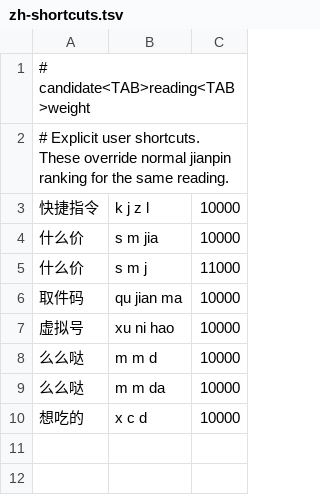
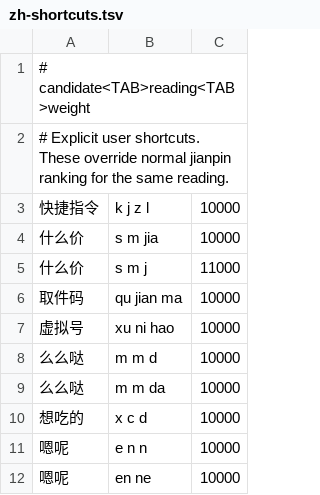
Before and after one commit to dayifulalala-del/clink-language-packs, a TSV file: source/zh-shortcuts.tsv, drawn as a sheet; the diff names each change by its address in the sheet, - before the commit and + after, or states it on an @@ line.

Commit message:
shortcuts: 嗯呢 for enn (e n n) and enne (en ne)

```diff
--- a/source/zh-shortcuts.tsv
+++ b/source/zh-shortcuts.tsv
+row 11: 嗯呢 | e n n | 10000
+row 12: 嗯呢 | en ne | 10000
```
